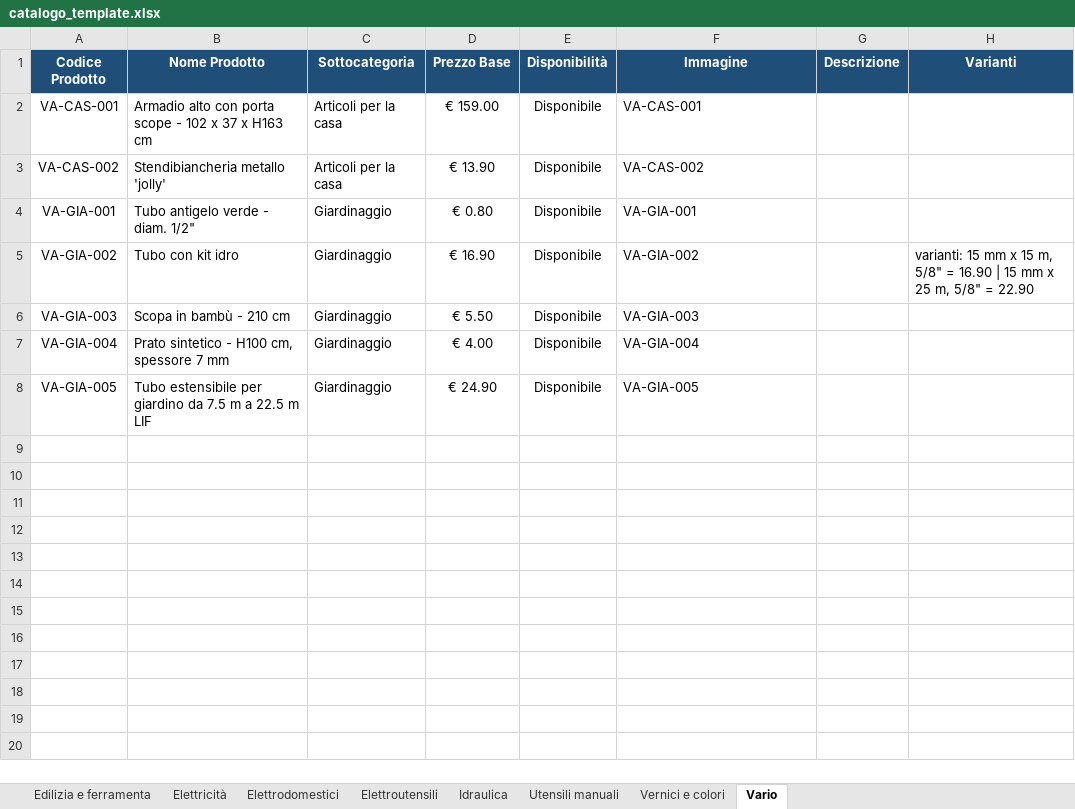
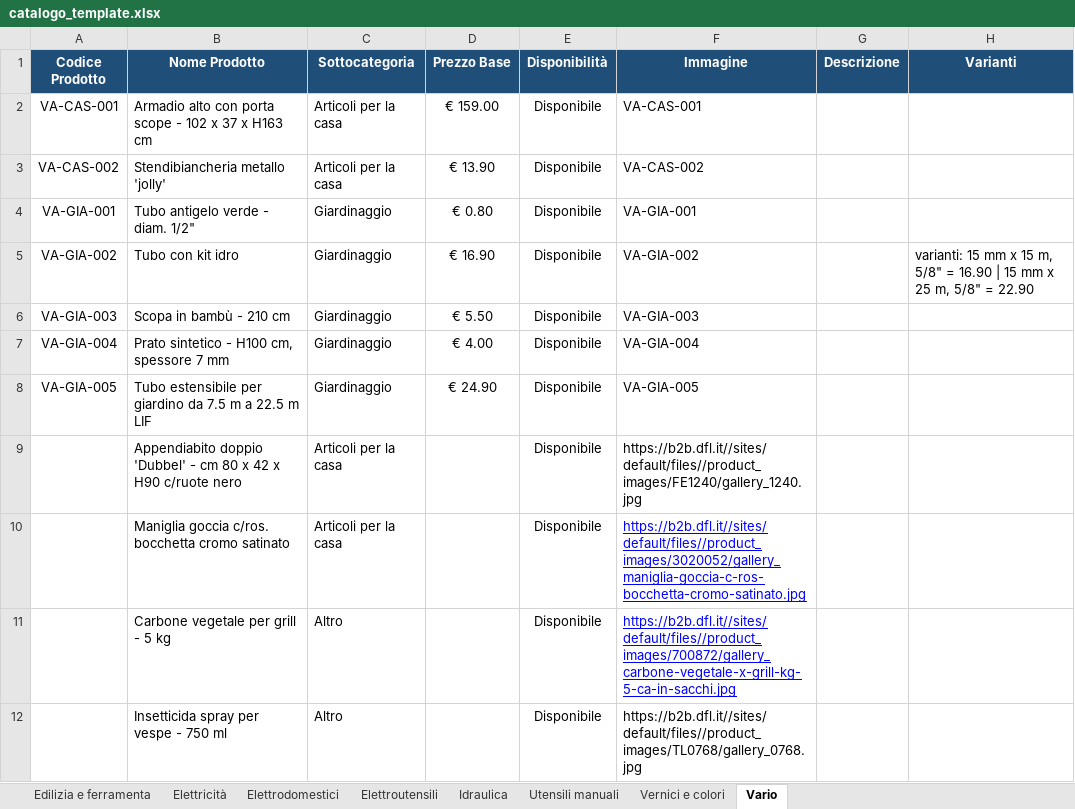
Before and after one commit to crballini/ferramentaballini, an Excel workbook: catalogo_template.xlsx, sheet Vario, drawn as a sheet; values as stored, in another font and other column widths than the file's, no borders; the diff names each change by its address in the sheet, - before the commit and + after, or states it on an @@ line.

```diff
--- a/catalogo_template.xlsx (sheet Vario)
+++ b/catalogo_template.xlsx (sheet Vario)
+row 9:  | Appendiabito doppio 'Dubbel' - cm 80 x 42 x H90 c/ruote nero | Articoli per la casa |  | Disponibile | https://b2b.dfl.it//sites/default/files//product_images/FE1240/gallery_1240.jpg
+row 10:  | Maniglia goccia c/ros. bocchetta cromo satinato | Articoli per la casa |  | Disponibile | https://b2b.dfl.it//sites/default/files//product_images/3020052/gallery_maniglia-goccia-c-ros-bocchetta-cromo-satinato.jpg
+row 11:  | Carbone vegetale per grill - 5 kg | Altro |  | Disponibile | https://b2b.dfl.it//sites/default/files//product_images/700872/gallery_carbone-vegetale-x-grill-kg-5-ca-in-sacchi.jpg
+row 12:  | Insetticida spray per vespe - 750 ml | Altro |  | Disponibile | https://b2b.dfl.it//sites/default/files//product_images/TL0768/gallery_0768.jpg
```
Also changed, not shown: sheet Vernici e colori, sheet Elettricità, sheet Edilizia e ferramenta, sheet Elettroutensili, sheet Utensili manuali, sheet Elettrodomestici, 12 other files.
